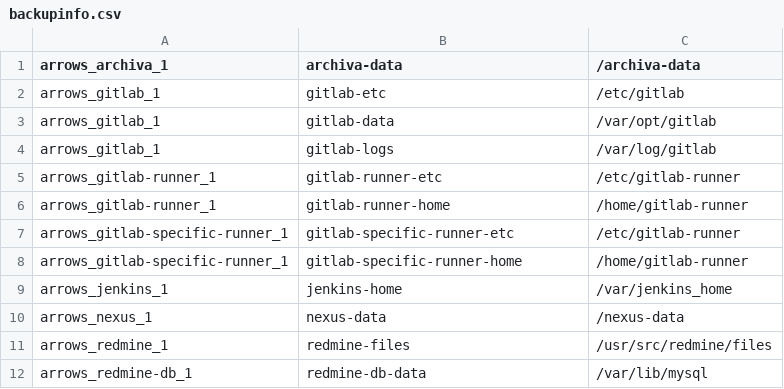
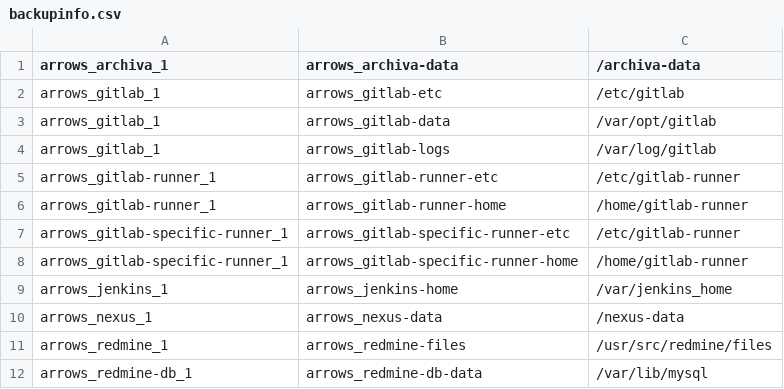
Before and after one commit to kannkyo/arrows, a CSV file: _tools/backup/backupinfo.csv, drawn as a sheet.

Commit message:
Fix wrong path in backupinfo.csv

```diff
--- a/_tools/backup/backupinfo.csv
+++ b/_tools/backup/backupinfo.csv
@@ -1,12 +1,12 @@
-arrows_archiva_1,archiva-data,/archiva-data
-arrows_gitlab_1,gitlab-etc,/etc/gitlab
-arrows_gitlab_1,gitlab-data,/var/opt/gitlab
-arrows_gitlab_1,gitlab-logs,/var/log/gitlab
-arrows_gitlab-runner_1,gitlab-runner-etc,/etc/gitlab-runner
-arrows_gitlab-runner_1,gitlab-runner-home,/home/gitlab-runner
-arrows_gitlab-specific-runner_1,gitlab-specific-runner-etc,/etc/gitlab-runner
-arrows_gitlab-specific-runner_1,gitlab-specific-runner-home,/home/gitlab-runner
-arrows_jenkins_1,jenkins-home,/var/jenkins_home
-arrows_nexus_1,nexus-data,/nexus-data
-arrows_redmine_1,redmine-files,/usr/src/redmine/files
-arrows_redmine-db_1,redmine-db-data,/var/lib/mysql
+arrows_archiva_1,arrows_archiva-data,/archiva-data
+arrows_gitlab_1,arrows_gitlab-etc,/etc/gitlab
+arrows_gitlab_1,arrows_gitlab-data,/var/opt/gitlab
+arrows_gitlab_1,arrows_gitlab-logs,/var/log/gitlab
+arrows_gitlab-runner_1,arrows_gitlab-runner-etc,/etc/gitlab-runner
+arrows_gitlab-runner_1,arrows_gitlab-runner-home,/home/gitlab-runner
+arrows_gitlab-specific-runner_1,arrows_gitlab-specific-runner-etc,/etc/gitlab-runner
+arrows_gitlab-specific-runner_1,arrows_gitlab-specific-runner-home,/home/gitlab-runner
+arrows_jenkins_1,arrows_jenkins-home,/var/jenkins_home
+arrows_nexus_1,arrows_nexus-data,/nexus-data
+arrows_redmine_1,arrows_redmine-files,/usr/src/redmine/files
+arrows_redmine-db_1,arrows_redmine-db-data,/var/lib/mysql
```
